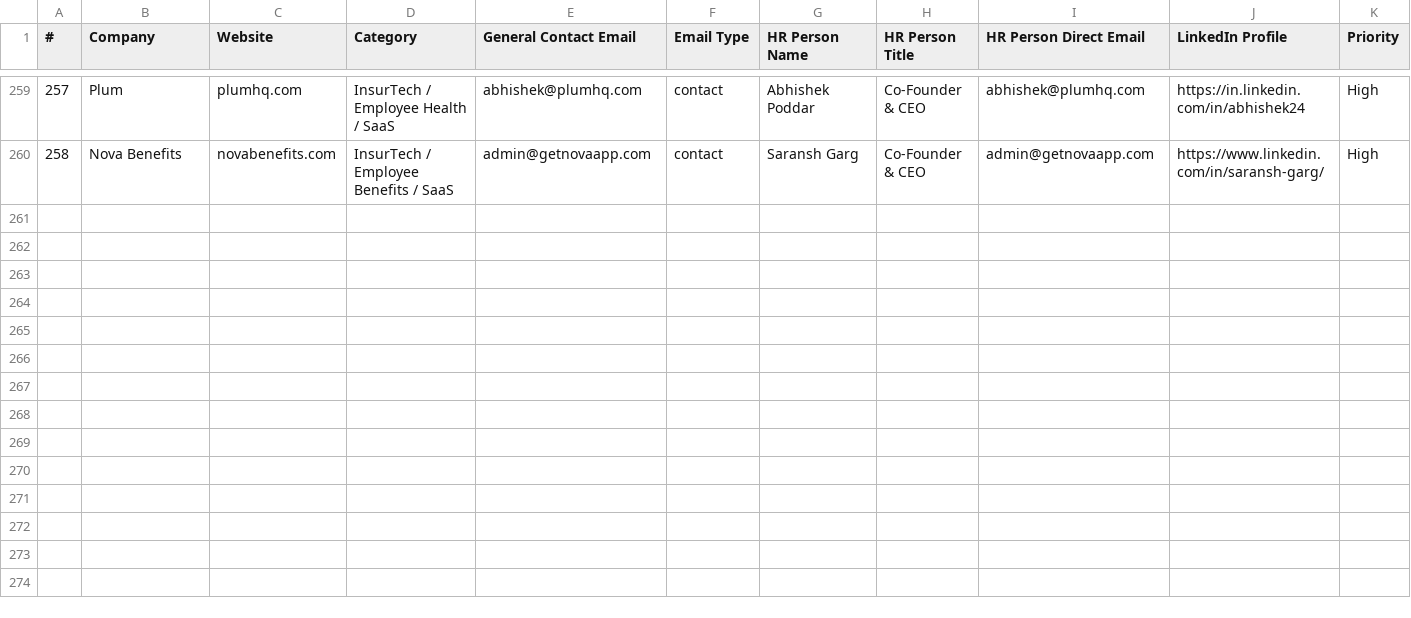
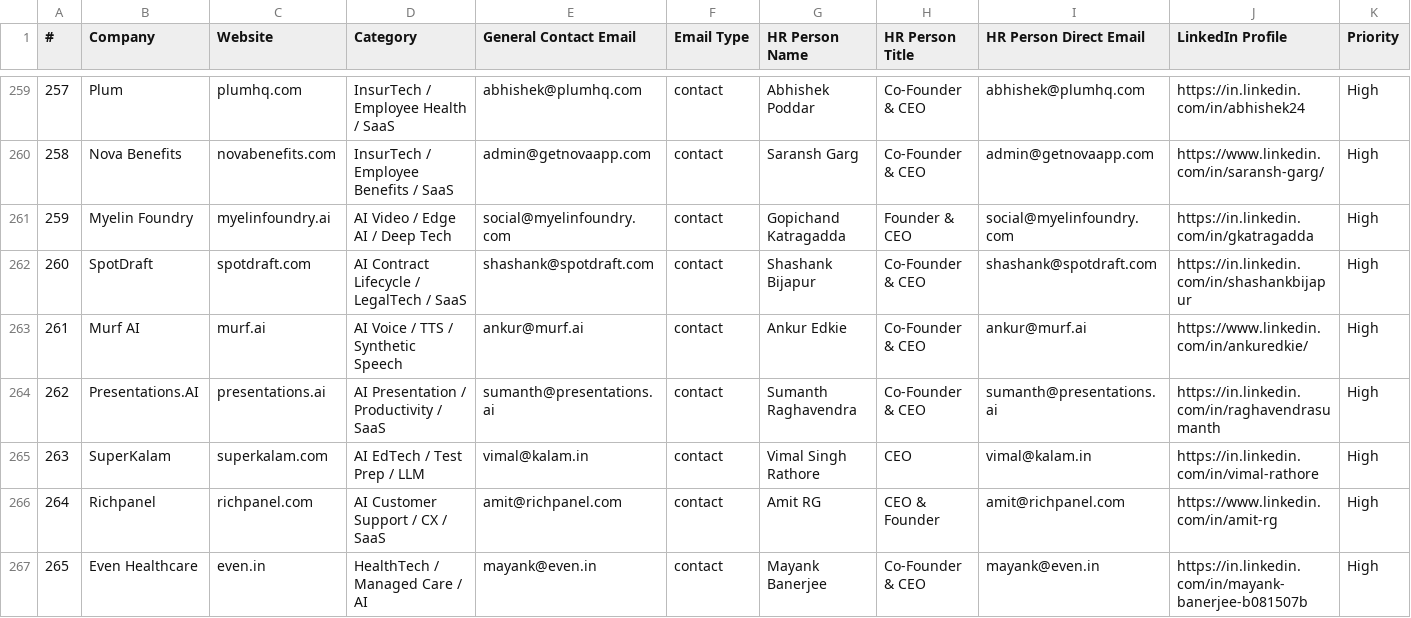
Before and after one commit to Arunendra21/outreach-emails, a CSV file: emails.csv, drawn as a sheet; only a part is shown, gaps mark what is left out; rows hold the shown columns only; the diff names each change by its address in the sheet, - before the commit and + after, or states it on an @@ line.

```diff
--- a/emails.csv
+++ b/emails.csv
+row 261: 259 | Myelin Foundry | myelinfoundry.ai | AI Video / Edge AI / Deep Tech | social@myelinfoundry.com | contact | Gopichand Katragadda | Founder & CEO | social@myelinfoundry.com | https://in.linkedin.com/in/gkatragadda | High
+row 262: 260 | SpotDraft | spotdraft.com | AI Contract Lifecycle / LegalTech / SaaS | shashank@spotdraft.com | contact | Shashank Bijapur | Co-Founder & CEO | shashank@spotdraft.com | https://in.linkedin.com/in/shashankbijapur | High
+row 263: 261 | Murf AI | murf.ai | AI Voice / TTS / Synthetic Speech | ankur@murf.ai | contact | Ankur Edkie | Co-Founder & CEO | ankur@murf.ai | https://www.linkedin.com/in/ankuredkie/ | High
+row 264: 262 | Presentations.AI | presentations.ai | AI Presentation / Productivity / SaaS | sumanth@presentations.ai | contact | Sumanth Raghavendra | Co-Founder & CEO | sumanth@presentations.ai | https://in.linkedin.com/in/raghavendrasumanth | High
+row 265: 263 | SuperKalam | superkalam.com | AI EdTech / Test Prep / LLM | vimal@kalam.in | contact | Vimal Singh Rathore | CEO | vimal@kalam.in | https://in.linkedin.com/in/vimal-rathore | High
+row 266: 264 | Richpanel | richpanel.com | AI Customer Support / CX / SaaS | amit@richpanel.com | contact | Amit RG | CEO & Founder | amit@richpanel.com | https://www.linkedin.com/in/amit-rg | High
+row 267: 265 | Even Healthcare | even.in | HealthTech / Managed Care / AI | mayank@even.in | contact | Mayank Banerjee | Co-Founder & CEO | mayank@even.in | https://in.linkedin.com/in/mayank-banerjee-b081507b | High
```
Also changed, not shown: hr_contacts.csv, 1 other file.
